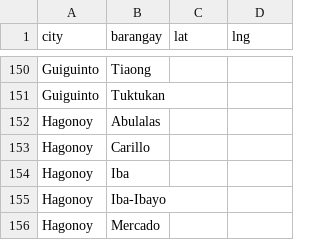
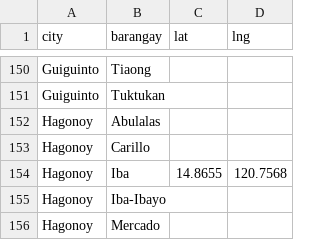
Before and after one commit to Farmgate-Direct/FarmGate-Backend, a CSV file: data/bulacan_barangays.csv, drawn as a sheet; only a part is shown, gaps mark what is left out.

Commit message:
Add Iba (Hagonoy) coords, rebuild barangay module

```diff
--- a/data/bulacan_barangays.csv
+++ b/data/bulacan_barangays.csv
@@ -153,3 +153,3 @@ Hagonoy,Abulalas,,
 Hagonoy,Carillo,,
-Hagonoy,Iba,,
+Hagonoy,Iba,14.8655,120.7568
 Hagonoy,Iba-Ibayo,,
```
Also changed, not shown: 2 other files.
